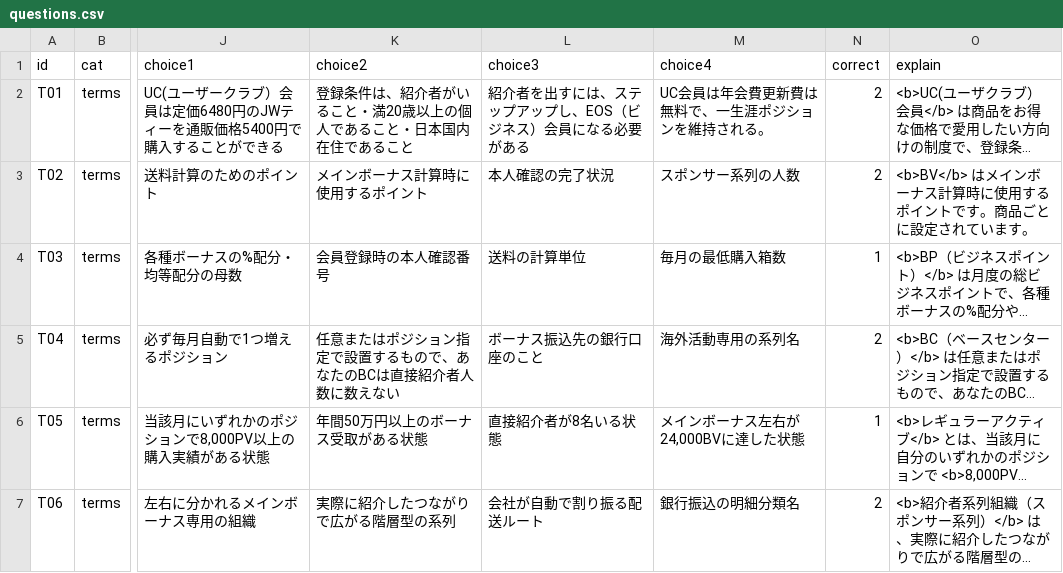
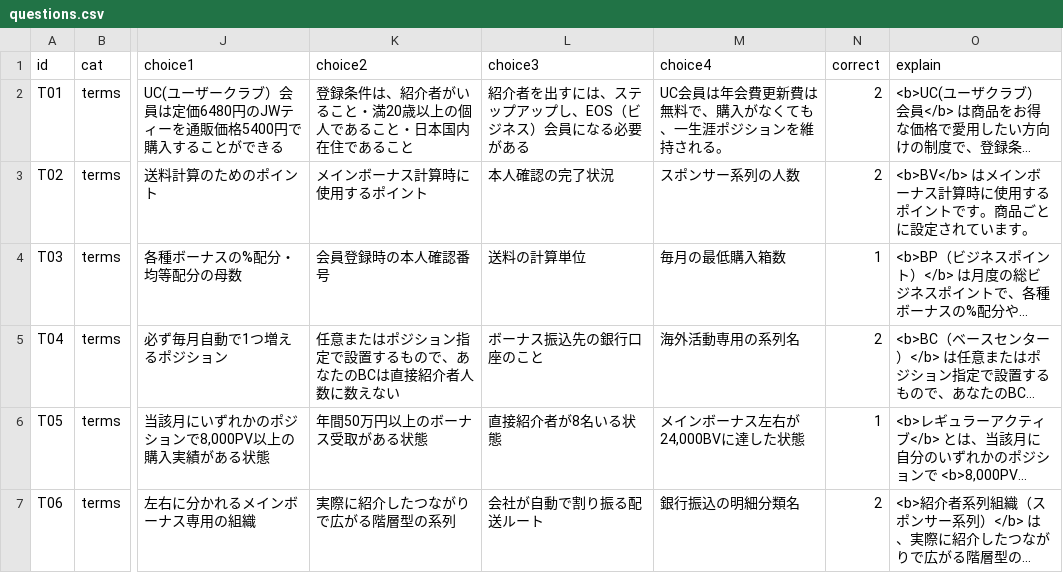
Before and after one commit to TokiToki-mori/eos-study-quiz, a CSV file: questions.csv, drawn as a sheet; only a part is shown, gaps mark what is left out; long unchanged cells end in …; the diff names each change by its address in the sheet, - before the commit and + after, or states it on an @@ line.

Commit message:
Update questions.csv from editor.html

```diff
--- a/questions.csv
+++ b/questions.csv
-M2 (choice4): UC会員は年会費更新費は無料で、一生涯ポジションを維持される。
+M2 (choice4): UC会員は年会費更新費は無料で、購入がなくても、一生涯ポジションを維持される。
```
